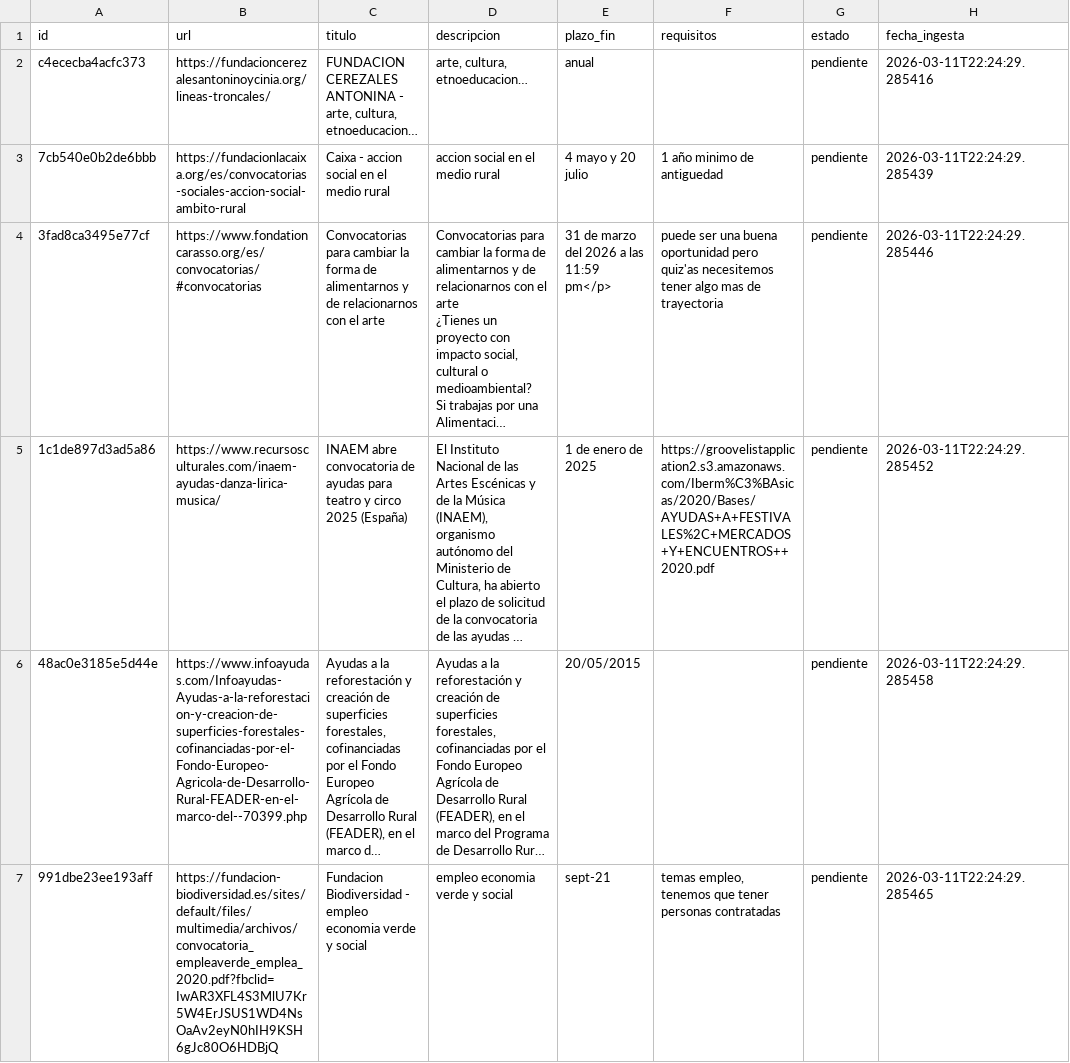
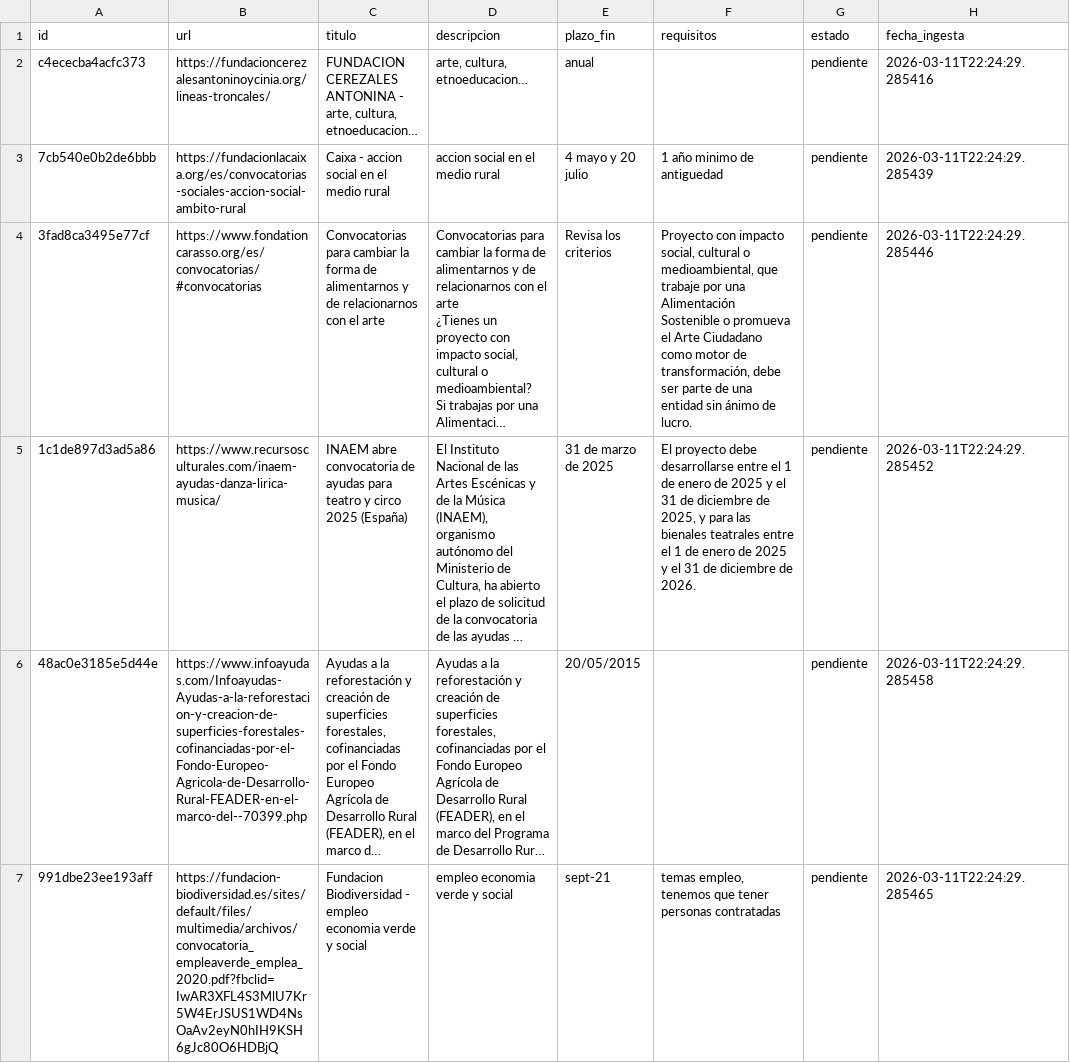
Before and after one commit to MolinoLab/ConvocAUTOrias, a CSV file: data/convocatorias.csv, drawn as a sheet; only a part is shown; long unchanged cells end in …; the diff covers the shown part only; the diff names each change by its address in the sheet, - before the commit and + after, or states it on an @@ line.

```diff
--- a/data/convocatorias.csv
+++ b/data/convocatorias.csv
-E4 (plazo_fin): 31 de marzo del 2026 a las 11:59 pm</p>
+E4 (plazo_fin): Revisa los criterios
-F4 (requisitos): puede ser una buena oportunidad pero quiz'as necesitemos tener algo mas de trayectoria
+F4 (requisitos): Proyecto con impacto social, cultural o medioambiental, que trabaje por una Alimentación Sostenible o promueva el Arte Ciudadano como motor de transformación, debe ser parte de una entidad sin ánimo de lucro.
-E5 (plazo_fin): 1 de enero de 2025
+E5 (plazo_fin): 31 de marzo de 2025
-F5 (requisitos): https://groovelistapplication2.s3.amazonaws.com/Iberm%C3%BAsicas/2020/Bases/AYUDAS+A+FESTIVALES%2C+MERCADOS+Y+ENCUENTROS++2020.pdf
+F5 (requisitos): El proyecto debe desarrollarse entre el 1 de enero de 2025 y el 31 de diciembre de 2025, y para las bienales teatrales entre el 1 de enero de 2025 y el 31 de diciembre de 2026.
```
Also changed, not shown: 7 edited cells elsewhere in this file, data/funcionalidad.csv, data/ideas.csv.
